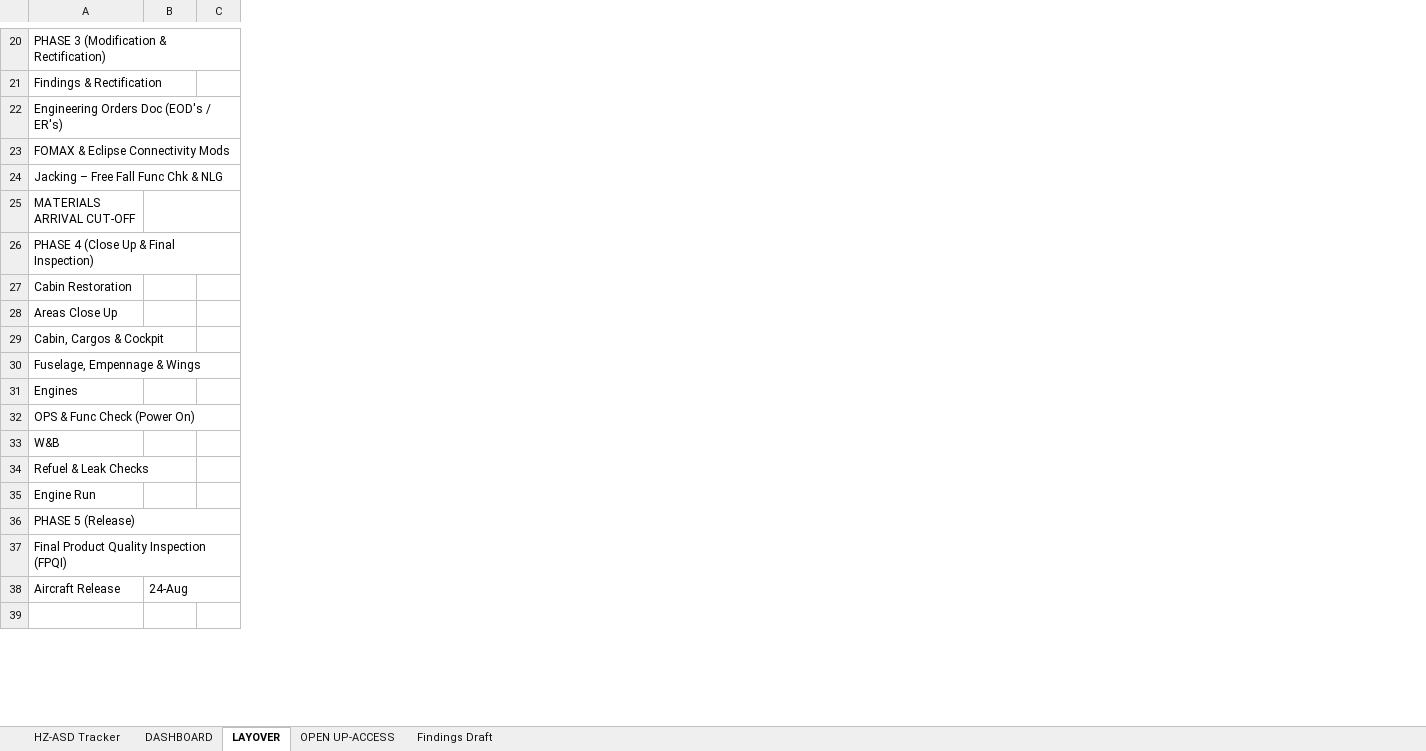
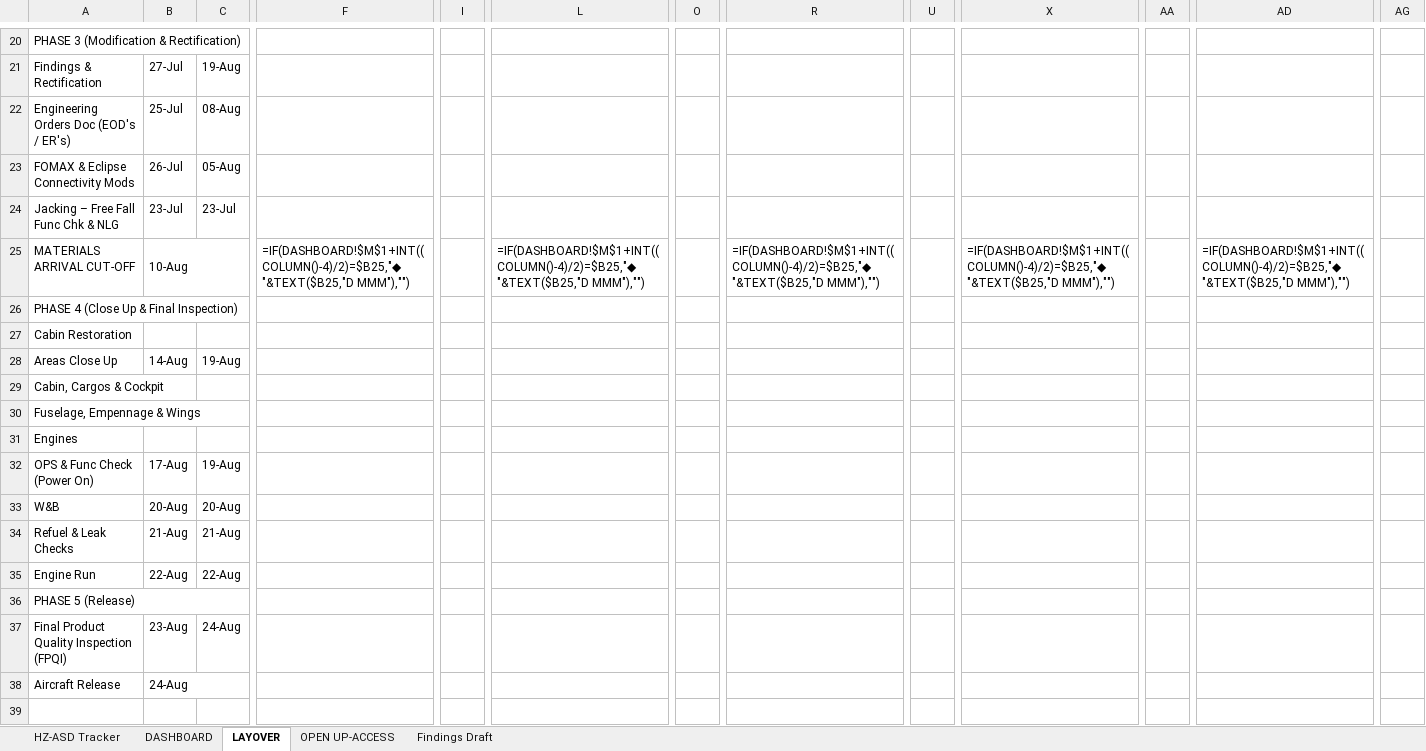
Before and after one commit to Aviproject-bit/avisuite, an Excel workbook: uploads/HZ-ASD_C2_6Y_CABIN_WP_TRACKER.xlsx, sheet LAYOVER, drawn as a sheet; only a part is shown, gaps mark what is left out; values as stored, in another font and other column widths than the file's, no cell formats; formulas without a stored value are shown as written; charts and pictures and conditional formats not drawn; removed rows and columns are numbered as before the commit, all else as after; the diff covers the shown part only; the diff names each change by its address in the sheet, - before the commit and + after, or states it on an @@ line.

Commit message:
Cycle2 + D/T/G 3-shift layover + official schedule + PKG FULL sheet

```diff
--- a/uploads/HZ-ASD_C2_6Y_CABIN_WP_TRACKER.xlsx (sheet LAYOVER)
+++ b/uploads/HZ-ASD_C2_6Y_CABIN_WP_TRACKER.xlsx (sheet LAYOVER)
-column C, empty
+column C, rows 21-37: 19-Aug | 08-Aug | 05-Aug | 23-Jul |  |  |  | 19-Aug |  |  |  | 19-Aug | 20-Aug | 21-Aug | 22-Aug |  | 24-Aug
+column F, row 25: =IF(DASHBOARD!$M$1+INT((COLUMN()-4)/2)=$B25,"◆ "&TEXT($B25,"D MMM"),"")
+column I, empty
+column L, row 25: =IF(DASHBOARD!$M$1+INT((COLUMN()-4)/2)=$B25,"◆ "&TEXT($B25,"D MMM"),"")
+column O, empty
+column R, row 25: =IF(DASHBOARD!$M$1+INT((COLUMN()-4)/2)=$B25,"◆ "&TEXT($B25,"D MMM"),"")
+column U, empty
+column X, row 25: =IF(DASHBOARD!$M$1+INT((COLUMN()-4)/2)=$B25,"◆ "&TEXT($B25,"D MMM"),"")
+column AA, empty
+column AD, row 25: =IF(DASHBOARD!$M$1+INT((COLUMN()-4)/2)=$B25,"◆ "&TEXT($B25,"D MMM"),"")
+column AG, empty
-B21: (empty)
+B21: 27-Jul
-B22: (empty)
+B22: 25-Jul
-B23: (empty)
+B23: 26-Jul
-B24: (empty)
+B24: 23-Jul
-B25: (empty)
+B25: 10-Aug
-B28: (empty)
+B28: 14-Aug
-B32: (empty)
+B32: 17-Aug
-B33: (empty)
+B33: 20-Aug
-B34: (empty)
+B34: 21-Aug
-B35: (empty)
+B35: 22-Aug
-B37: (empty)
+B37: 23-Aug
```
Also changed, not shown: 1 added row, 1 removed row, 32 added columns, 16 removed columns, 67 edited cells and merged cells elsewhere in this sheet, sheet HZ-ASD Tracker, sheet DASHBOARD, cell formats, hidden cells, charts or pictures.
